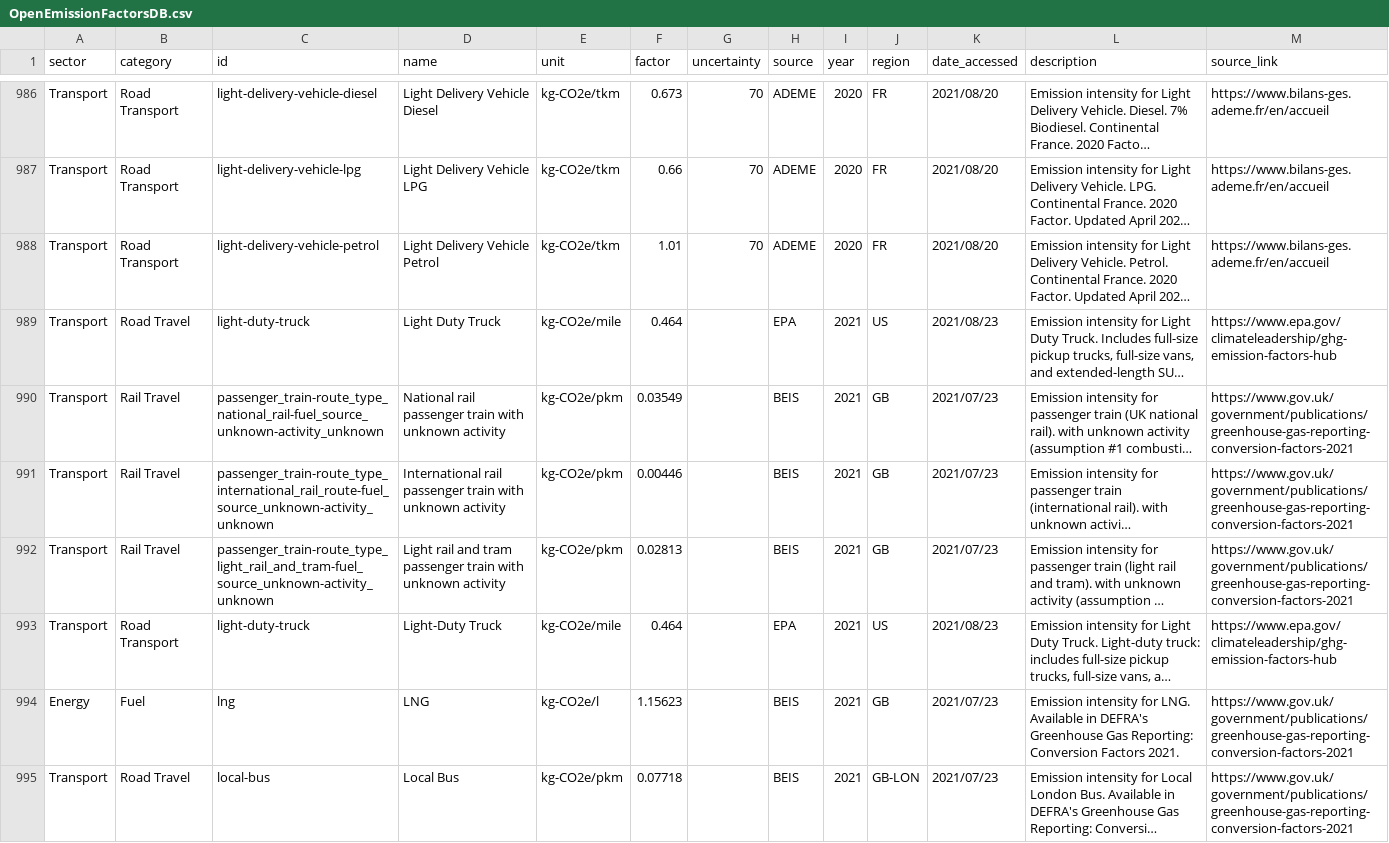
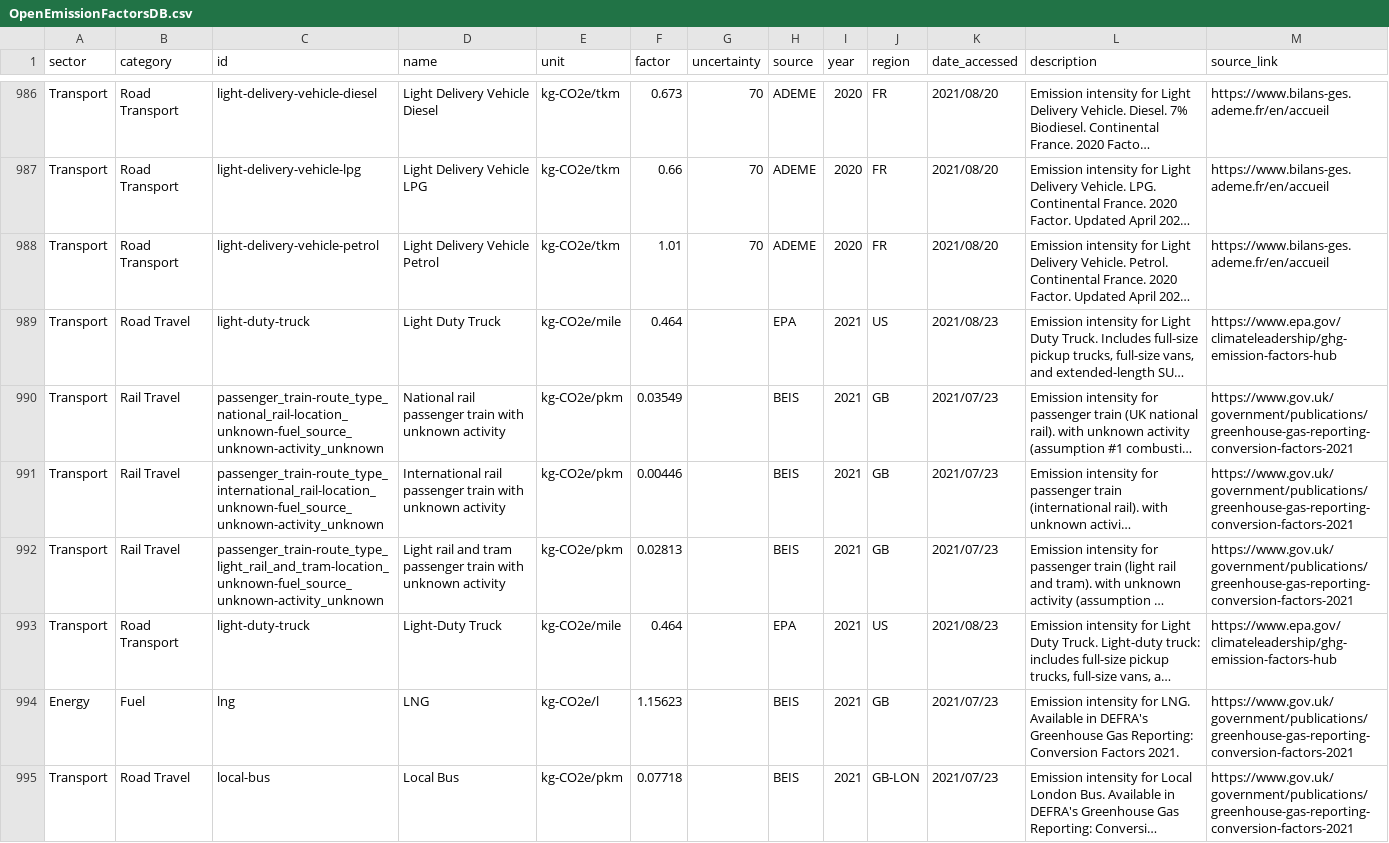
Before and after one commit to platy/Open-Emission-Factors-DB, a CSV file: OpenEmissionFactorsDB.csv, drawn as a sheet; only a part is shown, gaps mark what is left out; long unchanged cells end in …; the diff covers the shown part only; the diff names each change by its address in the sheet, - before the commit and + after, or states it on an @@ line.

Commit message:
Adjust rail travel emission factors ID's
Address the faulty ID's (include route type and route location as separate categories).

```diff
--- a/OpenEmissionFactorsDB.csv
+++ b/OpenEmissionFactorsDB.csv
-C990 (id): passenger_train-route_type_national_rail-fuel_source_unknown-activity_unknown
+C990 (id): passenger_train-route_type_national_rail-location_unknown-fuel_source_unknown-activity_unknown
-C991 (id): passenger_train-route_type_international_rail_route-fuel_source_unknown-activity_unknown
+C991 (id): passenger_train-route_type_international_rail-location_unknown-fuel_source_unknown-activity_unknown
-C992 (id): passenger_train-route_type_light_rail_and_tram-fuel_source_unknown-activity_unknown
+C992 (id): passenger_train-route_type_light_rail_and_tram-location_unknown-fuel_source_unknown-activity_unknown
```
Also changed, not shown: 30 edited cells elsewhere in this file.
